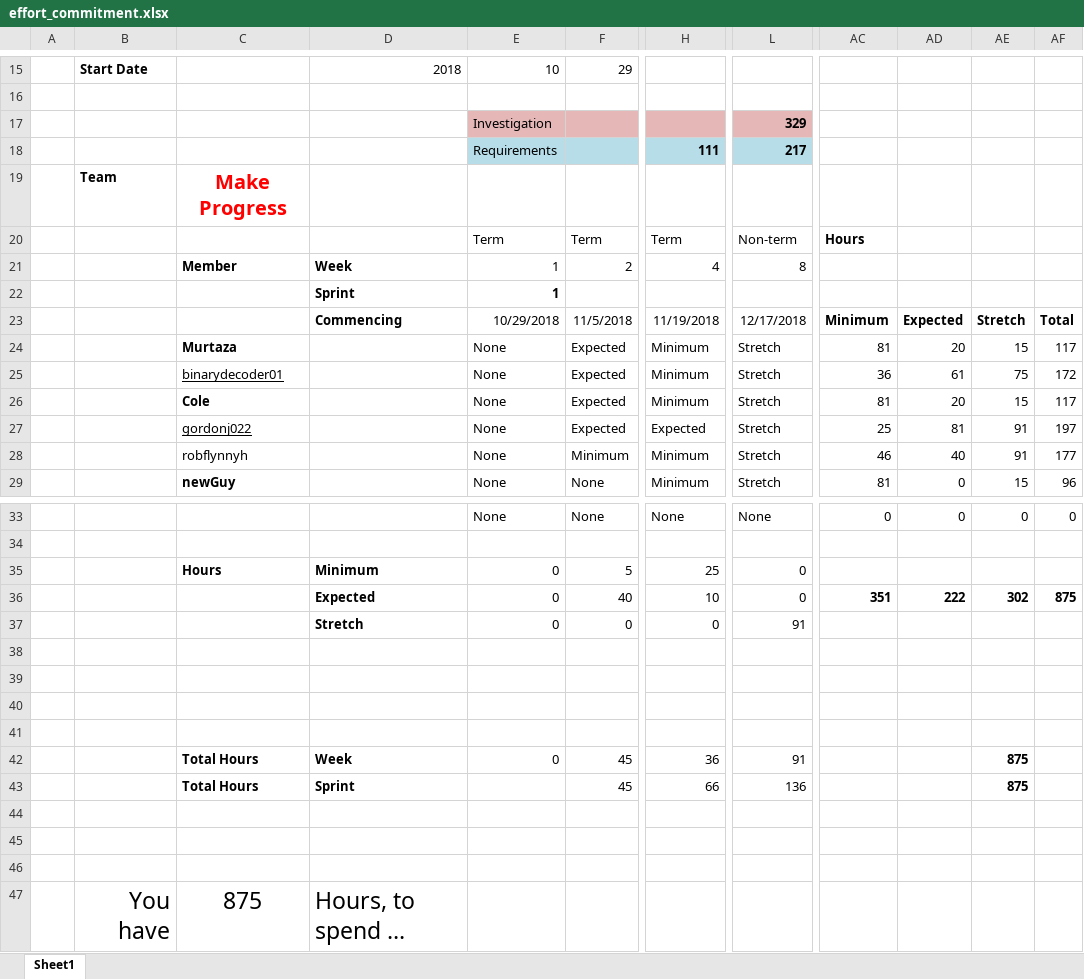
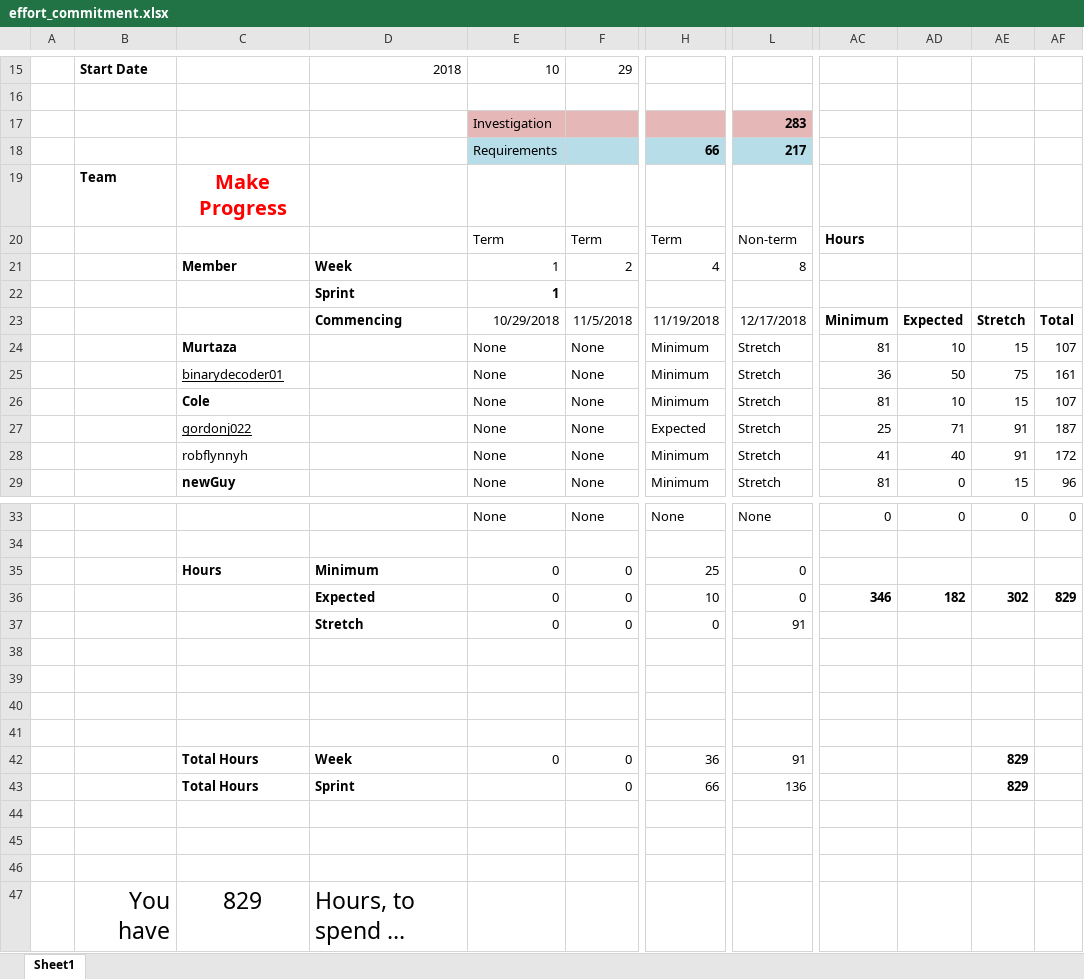
Before and after one commit to iiqrah/MakeProgress, an Excel workbook: documentation/budget/effort_commitment.xlsx, sheet Sheet1, drawn as a sheet; only a part is shown, gaps mark what is left out; long unchanged cells end in …; values as stored, in another font and other column widths than the file's, no borders; charts and pictures and conditional formats not drawn; the diff names each change by its address in the sheet, - before the commit and + after, or states it on an @@ line.

Commit message:
Budget Week 3

```diff
--- a/documentation/budget/effort_commitment.xlsx (sheet Sheet1)
+++ b/documentation/budget/effort_commitment.xlsx (sheet Sheet1)
-L17: 329
+L17: 283
-H18: 111
+H18: 66
-F24:F27: Expected
+F24:F27: None
-AD24: 20
+AD24: 10
-AF24: 117
+AF24: 107
-AD25: 61
+AD25: 50
-AF25: 172
+AF25: 161
-AD26: 20
+AD26: 10
-AF26: 117
+AF26: 107
-AD27: 81
+AD27: 71
-AF27: 197
+AF27: 187
-F28: Minimum
+F28: None
-AC28: 46
+AC28: 41
-AF28: 177
+AF28: 172
-F35: 5
+F35: 0
-F36: 40
+F36: 0
-AC36: 351
+AC36: 346
-AD36: 222
+AD36: 182
-AF36: 875
+AF36: 829
-F42:F43: 45
+F42:F43: 0
-AE42:AE43: 875
+AE42:AE43: 829
-C47: 875
+C47: 829
```
